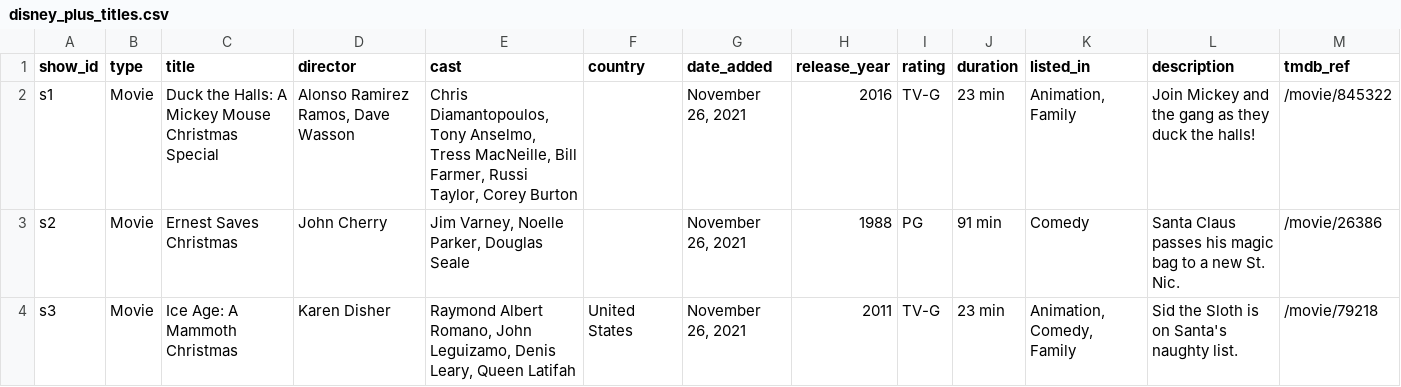
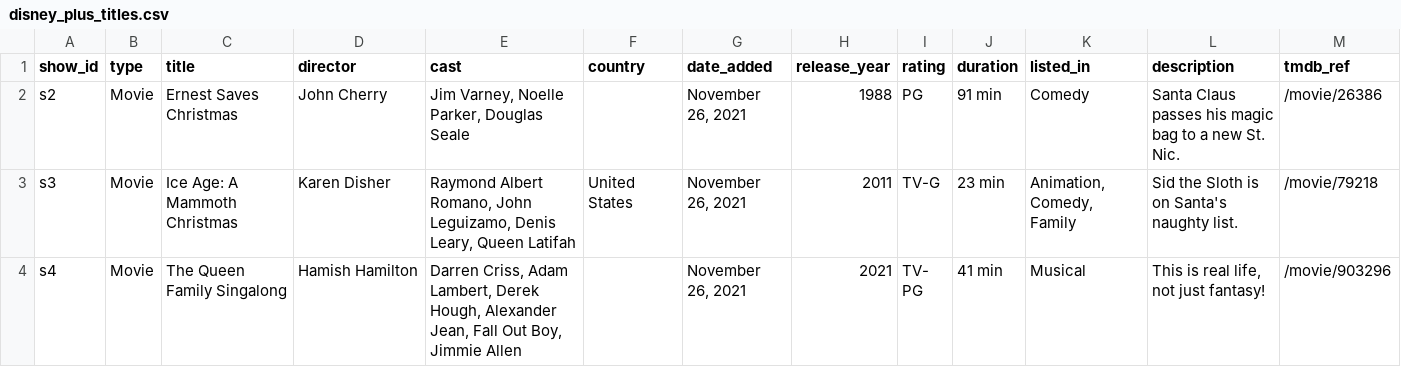
Before and after one commit to dbis-ilm/lecture-dsg, a CSV file: Projekte/02 TMDb/disney_plus_titles.csv, drawn as a sheet; only a part is shown; the shorter side is filled out with more unchanged rows; the diff covers the shown part only; the diff names each change by its address in the sheet, - before the commit and + after, or states it on an @@ line.

Commit message:
https://dbgit.prakinf.tu-ilmenau.de/lectures/data-science-grundlagen/-/pipelines/5309

```diff
--- a/Projekte/02 TMDb/disney_plus_titles.csv
+++ b/Projekte/02 TMDb/disney_plus_titles.csv
-row 2: s1 | Movie | Duck the Halls: A Mickey Mouse Christmas Special | Alonso Ramirez Ramos, Dave Wasson | Chris Diamantopoulos, Tony Anselmo, Tress MacNeille, Bill Farmer, Russi Taylor, Corey Burton |  | November 26, 2021 | 2016 | TV-G | 23 min | Animation, Family | Join Mickey and the gang as they duck the halls! | /movie/845322
```
Also changed, not shown: 2 removed rows elsewhere in this file, 8 other files.
